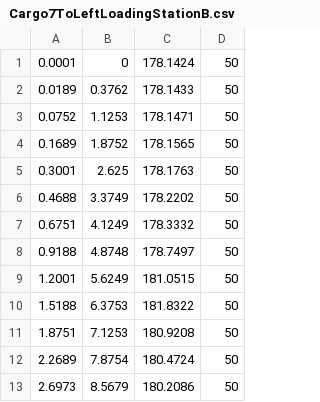
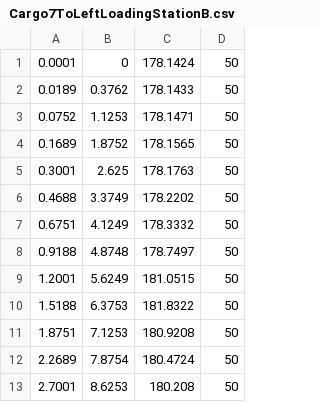
Before and after one commit to FRC-836/2019_Robot_Code, a CSV file: Subsystems/Drive/MotionProfile/Paths/CSV_files/Cargo7ToLeftLoadingStationB.csv, drawn as a sheet; removed rows and columns are numbered as before the commit, all else as after; the diff names each change by its address in the sheet, - before the commit and + after, or states it on an @@ line.

```diff
--- a/Subsystems/Drive/MotionProfile/Paths/CSV_files/Cargo7ToLeftLoadingStationB.csv
+++ b/Subsystems/Drive/MotionProfile/Paths/CSV_files/Cargo7ToLeftLoadingStationB.csv
-row 13: 2.6973 | 8.5679 | 180.2086 | 50
+row 13: 2.7001 | 8.6253 | 180.208 | 50
```
Also changed, not shown: Subsystems/Drive/MotionProfile/Paths/CSV_files/L1MiddletoCargo7.csv, Subsystems/Drive/MotionProfile/Paths/CSV_files/LeftLoadingStationToCargo5.csv, 6 other files.
